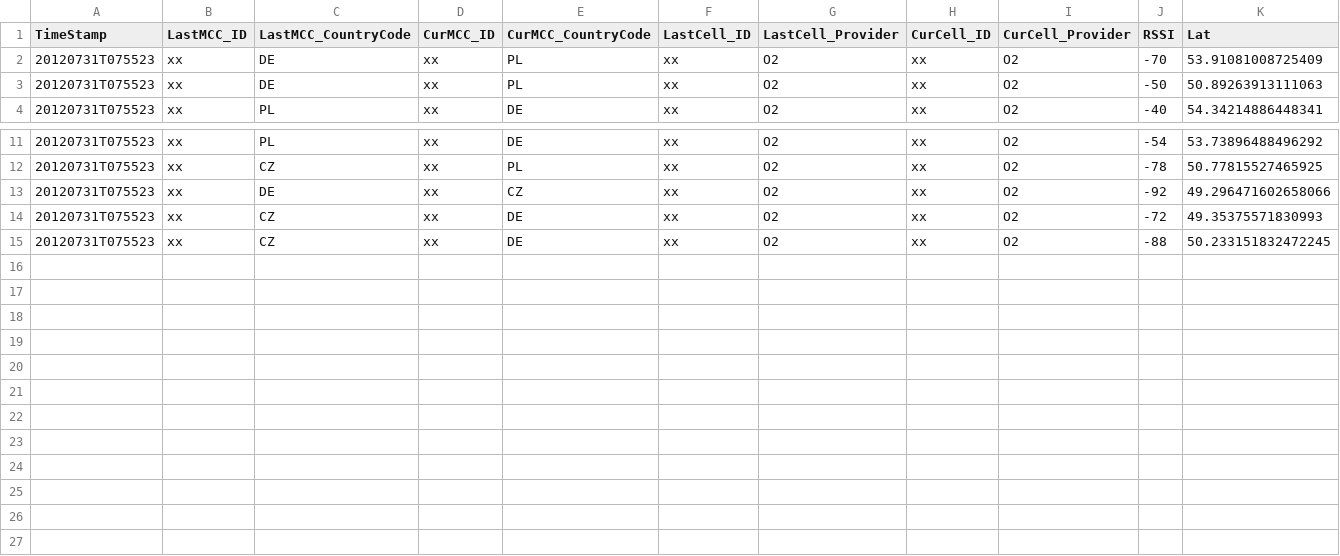
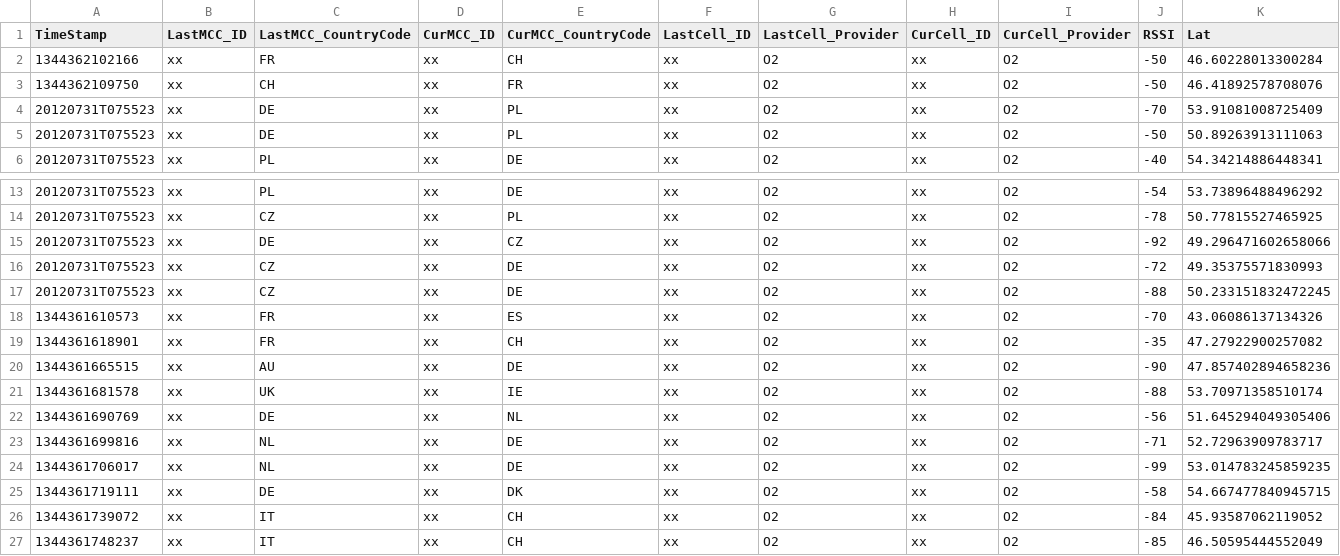
Before and after one commit to cpietsch/bumpingBorders, a TSV file: data/incidents.tsv, drawn as a sheet; only a part is shown, gaps mark what is left out; rows hold the shown columns only; the diff names each change by its address in the sheet, - before the commit and + after, or states it on an @@ line.

Commit message:
Map starts correctly now after loading.
Starts with first incident, now, and sets map, marker, overview map,
and the info box correctly.
(Added new dummy incidents.)

```diff
--- a/data/incidents.tsv
+++ b/data/incidents.tsv
+row 2: 1344362102166 | xx | FR | xx | CH | xx | O2 | xx | O2 | -50 | 46.60228013300284
+row 3: 1344362109750 | xx | CH | xx | FR | xx | O2 | xx | O2 | -50 | 46.41892578708076
+row 18: 1344361610573 | xx | FR | xx | ES | xx | O2 | xx | O2 | -70 | 43.06086137134326
+row 19: 1344361618901 | xx | FR | xx | CH | xx | O2 | xx | O2 | -35 | 47.27922900257082
+row 20: 1344361665515 | xx | AU | xx | DE | xx | O2 | xx | O2 | -90 | 47.857402894658236
+row 21: 1344361681578 | xx | UK | xx | IE | xx | O2 | xx | O2 | -88 | 53.70971358510174
+row 22: 1344361690769 | xx | DE | xx | NL | xx | O2 | xx | O2 | -56 | 51.645294049305406
+row 23: 1344361699816 | xx | NL | xx | DE | xx | O2 | xx | O2 | -71 | 52.72963909783717
+row 24: 1344361706017 | xx | NL | xx | DE | xx | O2 | xx | O2 | -99 | 53.014783245859235
+row 25: 1344361719111 | xx | DE | xx | DK | xx | O2 | xx | O2 | -58 | 54.667477840945715
+row 26: 1344361739072 | xx | IT | xx | CH | xx | O2 | xx | O2 | -84 | 45.93587062119052
+row 27: 1344361748237 | xx | IT | xx | CH | xx | O2 | xx | O2 | -85 | 46.50595444552049
```
Also changed, not shown: 1 other file.
